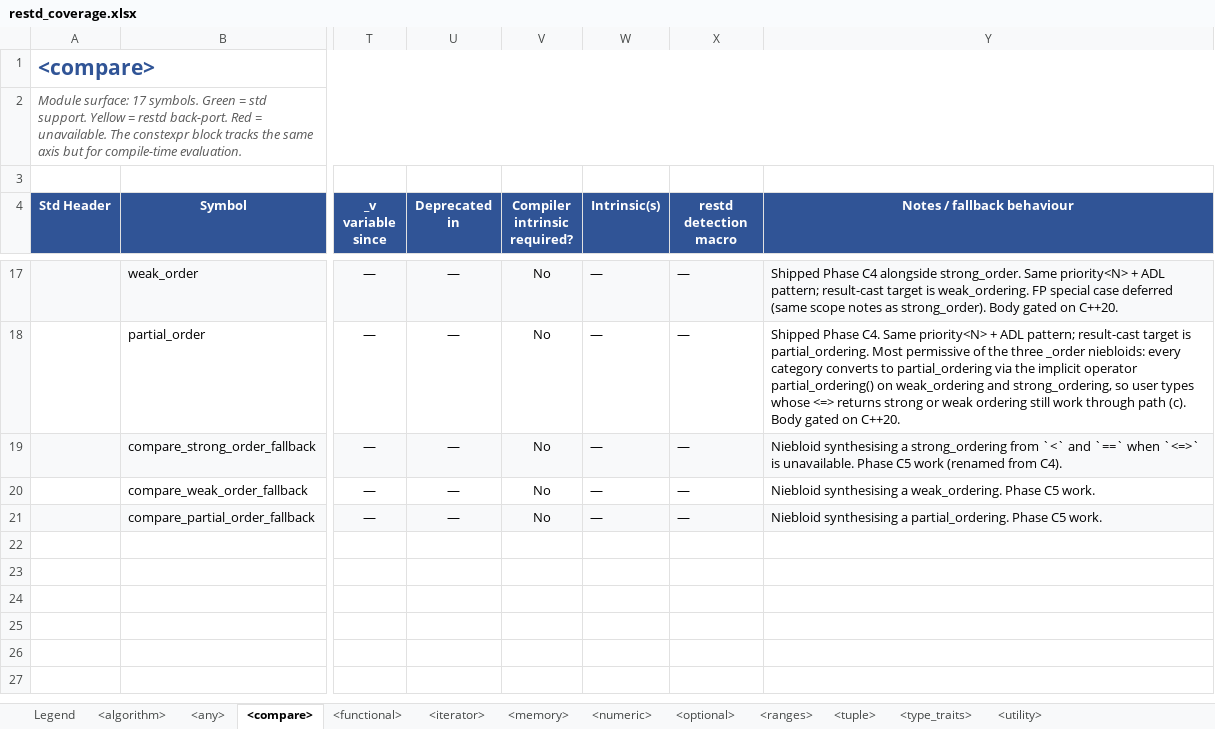
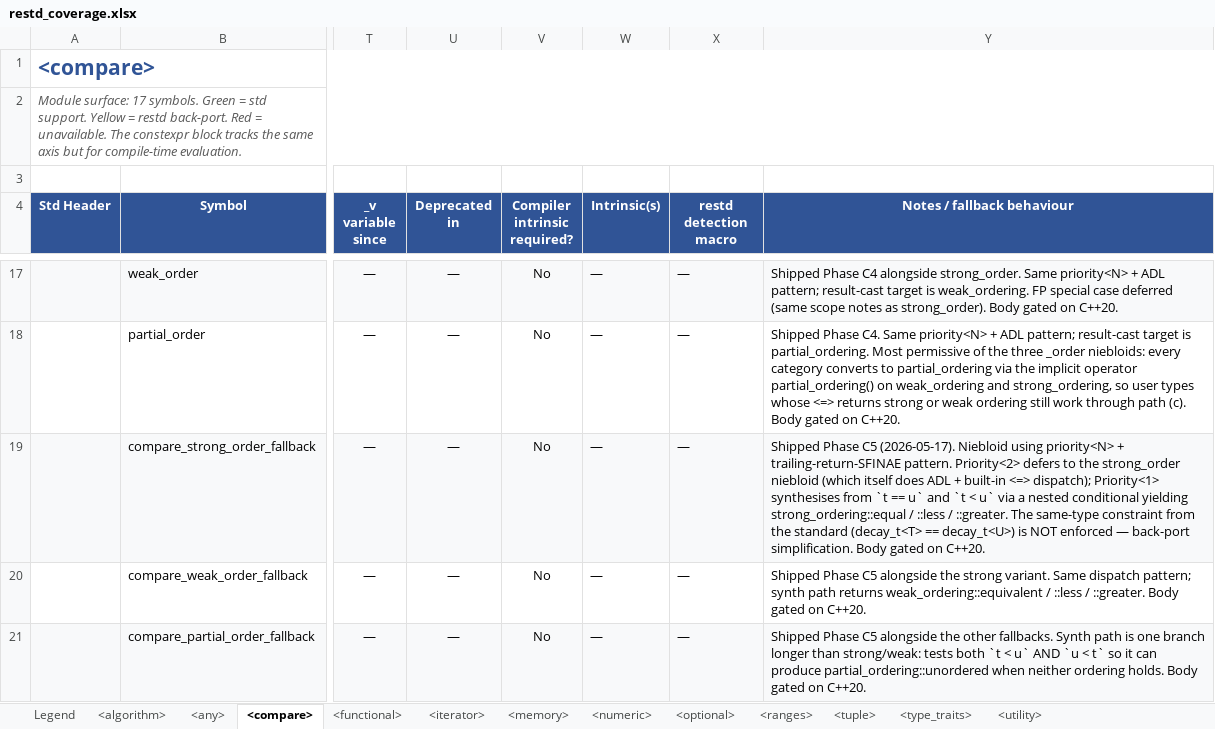
Before and after one commit to djinterp/djinterp, an Excel workbook: djinterp/docs/restd/restd_coverage.xlsx, sheet <compare>, drawn as a sheet; only a part is shown, gaps mark what is left out; values as stored, in another font and other column widths than the file's, no borders; the diff names each change by its address in the sheet, - before the commit and + after, or states it on an @@ line.

```diff
--- a/djinterp/docs/restd/restd_coverage.xlsx (sheet <compare>)
+++ b/djinterp/docs/restd/restd_coverage.xlsx (sheet <compare>)
-Y19 (Notes / fallback behaviour): Niebloid synthesising a strong_ordering from `<` and `==` when `<=>` is unavailable. Phase C5 work (renamed from C4).
+Y19 (Notes / fallback behaviour): Shipped Phase C5 (2026-05-17). Niebloid using priority<N> + trailing-return-SFINAE pattern. Priority<2> defers to the strong_order niebloid (which itself does ADL + built-in <=> dispatch); Priority<1> synthesises from `t == u` and `t < u` via a nested conditional yielding strong_ordering::equal / ::less / ::greater. The same-type constraint from the standard (decay_t<T> == decay_t<U>) is NOT enforced — back-port simplification. Body gated on C++20.
-Y20 (Notes / fallback behaviour): Niebloid synthesising a weak_ordering. Phase C5 work.
+Y20 (Notes / fallback behaviour): Shipped Phase C5 alongside the strong variant. Same dispatch pattern; synth path returns weak_ordering::equivalent / ::less / ::greater. Body gated on C++20.
-Y21 (Notes / fallback behaviour): Niebloid synthesising a partial_ordering. Phase C5 work.
+Y21 (Notes / fallback behaviour): Shipped Phase C5 alongside the other fallbacks. Synth path is one branch longer than strong/weak: tests both `t < u` AND `u < t` so it can produce partial_ordering::unordered when neither ordering holds. Body gated on C++20.
```
Also changed, not shown: sheet Pending Dependencies, sheet Coverage Failures, sheet Roadmap, sheet Legend, sheet <tuple>, sheet <utility>, 21 other files.
